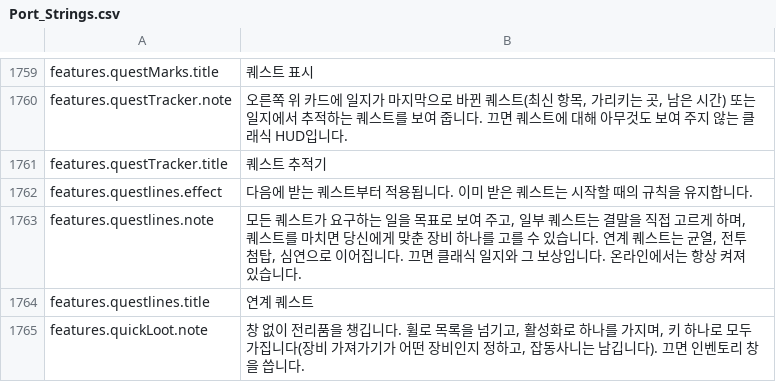
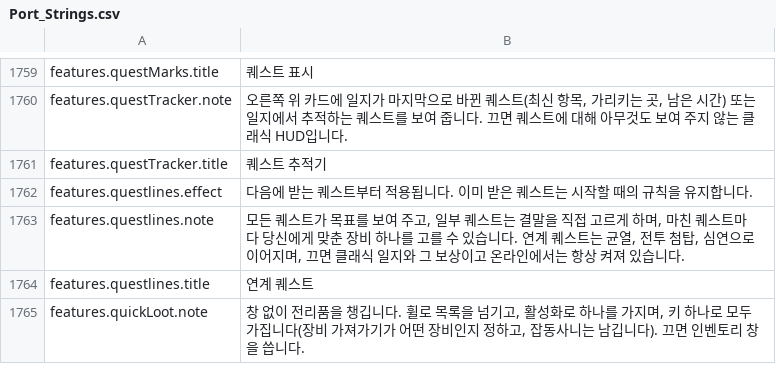
Before and after one commit to Betawolf1213/daggerfall-js-source-voice, a CSV file: locales/ko/Port_Strings.csv, drawn as a sheet; only a part is shown, gaps mark what is left out.

```diff
--- a/locales/ko/Port_Strings.csv
+++ b/locales/ko/Port_Strings.csv
@@ -1762,3 +1762,3 @@ features.questTracker.title,"퀘스트 추적기"
 features.questlines.effect,"다음에 받는 퀘스트부터 적용됩니다. 이미 받은 퀘스트는 시작할 때의 규칙을 유지합니다."
-features.questlines.note,"모든 퀘스트가 요구하는 일을 목표로 보여 주고, 일부 퀘스트는 결말을 직접 고르게 하며, 퀘스트를 마치면 당신에게 맞춘 장비 하나를 고를 수 있습니다. 연계 퀘스트는 균열, 전투 첨탑, 심연으로 이어집니다. 끄면 클래식 일지와 그 보상입니다. 온라인에서는 항상 켜져 있습니다."
+features.questlines.note,"모든 퀘스트가 목표를 보여 주고, 일부 퀘스트는 결말을 직접 고르게 하며, 마친 퀘스트마다 당신에게 맞춘 장비 하나를 고를 수 있습니다. 연계 퀘스트는 균열, 전투 첨탑, 심연으로 이어지며, 끄면 클래식 일지와 그 보상이고 온라인에서는 항상 켜져 있습니다."
 features.questlines.title,"연계 퀘스트"
```
Also changed, not shown: locales/bg/Port_Strings.csv, locales/fr/Port_Strings.csv, 28 other files.
